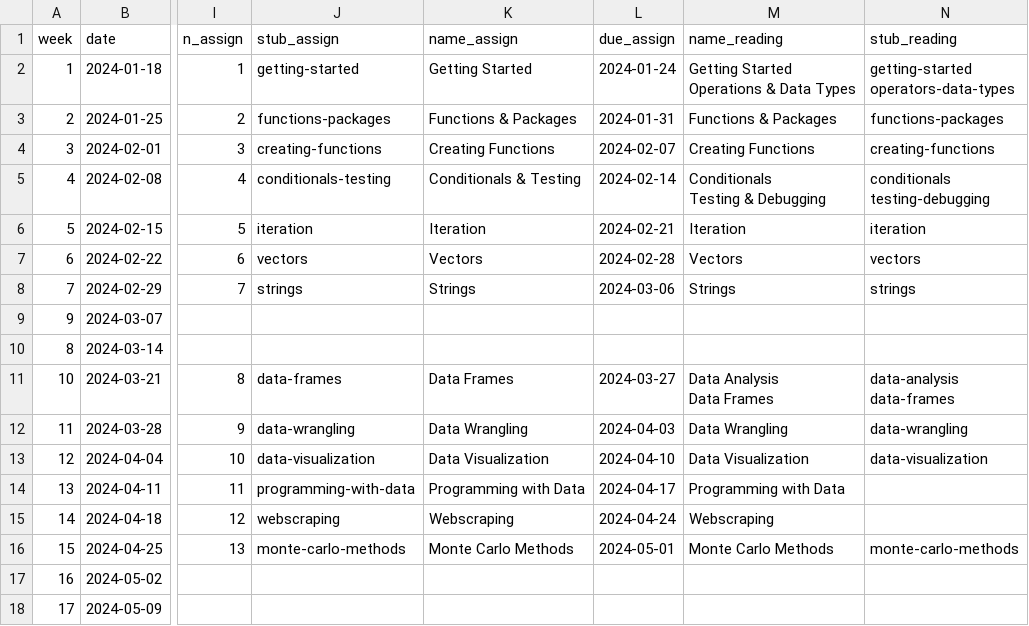
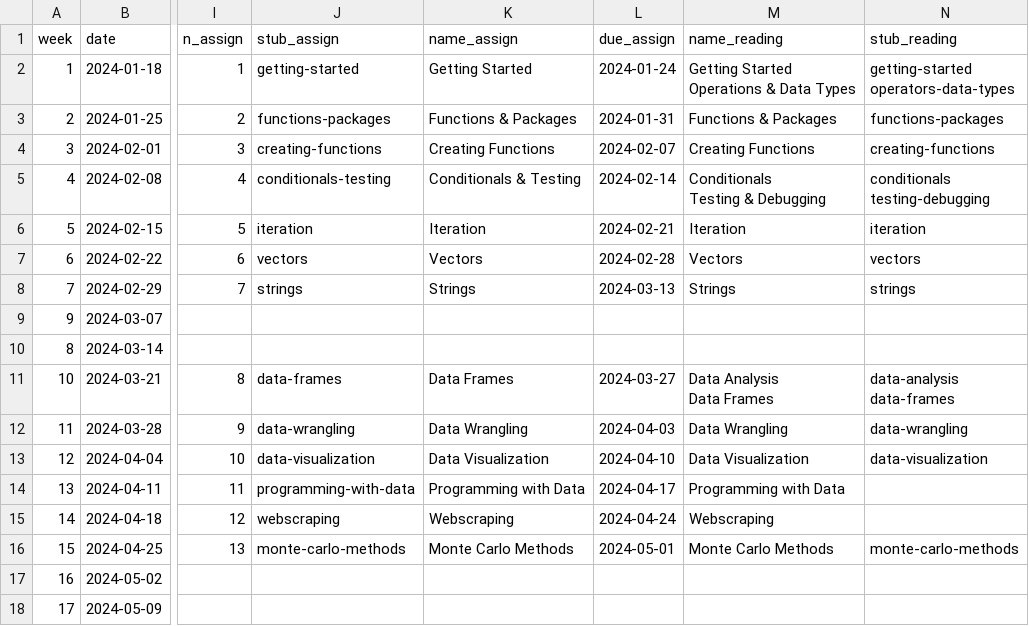
Before and after one commit to emse-p4a-gwu/2024-Spring, a CSV file: schedule.csv, drawn as a sheet; only a part is shown, gaps mark what is left out; the diff names each change by its address in the sheet, - before the commit and + after, or states it on an @@ line.

Commit message:
Update schedule.csv

```diff
--- a/schedule.csv
+++ b/schedule.csv
-L8 (due_assign): 2024-03-06
+L8 (due_assign): 2024-03-13
```
